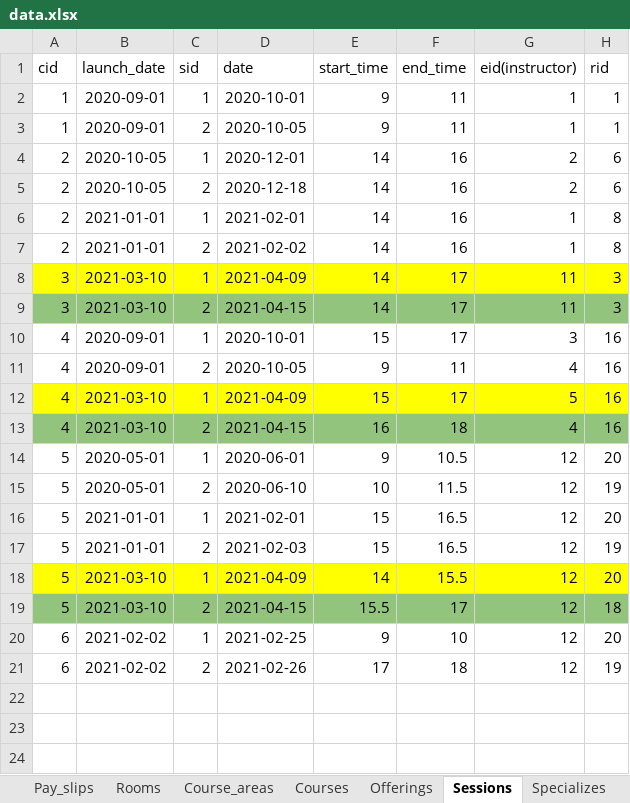
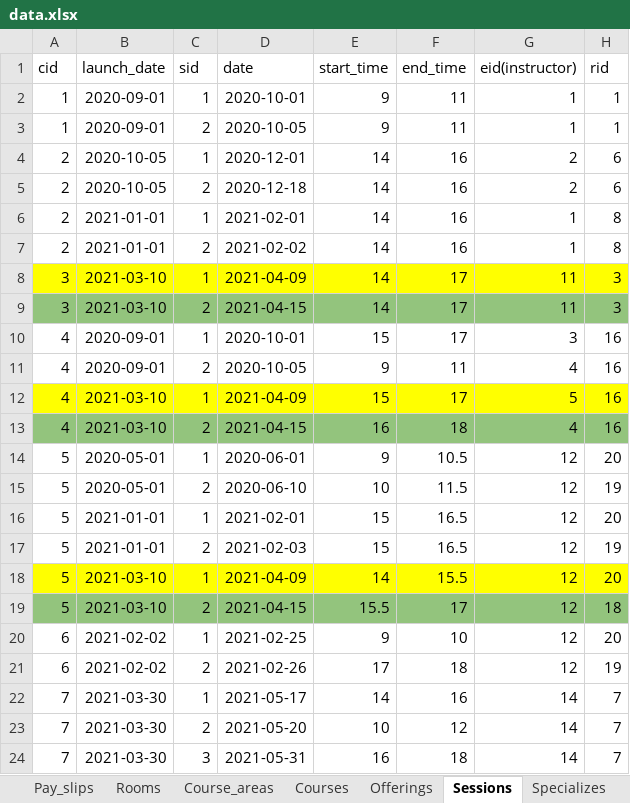
Before and after one commit to anqichen9856/cs2102-course-management-app, an Excel workbook: data.xlsx, sheet Sessions, drawn as a sheet; values as stored, in another font and other column widths than the file's, no borders; the diff names each change by its address in the sheet, - before the commit and + after, or states it on an @@ line.

Commit message:
Update data files

```diff
--- a/data.xlsx (sheet Sessions)
+++ b/data.xlsx (sheet Sessions)
+row 22: 7 | 2021-03-30 | 1 | 2021-05-17 | 14 | 16 | 14 | 7
+row 23: 7 | 2021-03-30 | 2 | 2021-05-20 | 10 | 12 | 14 | 7
+row 24: 7 | 2021-03-30 | 3 | 2021-05-31 | 16 | 18 | 14 | 7
```
Also changed, not shown: sheet Offerings, 1 other file.
